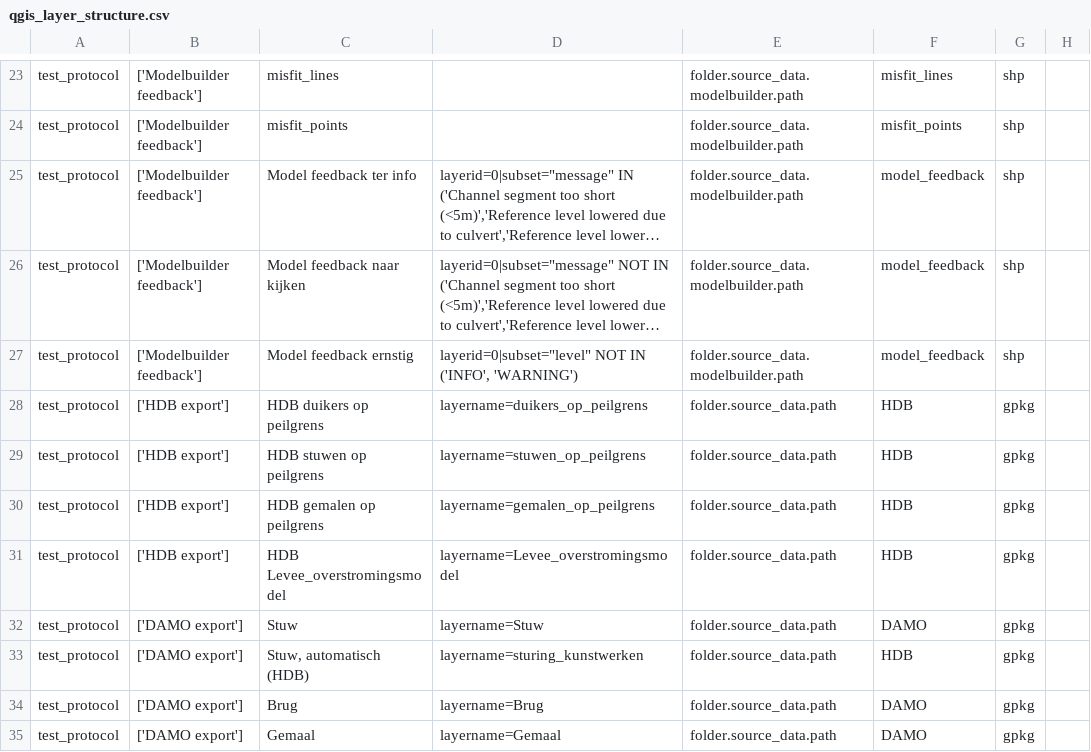
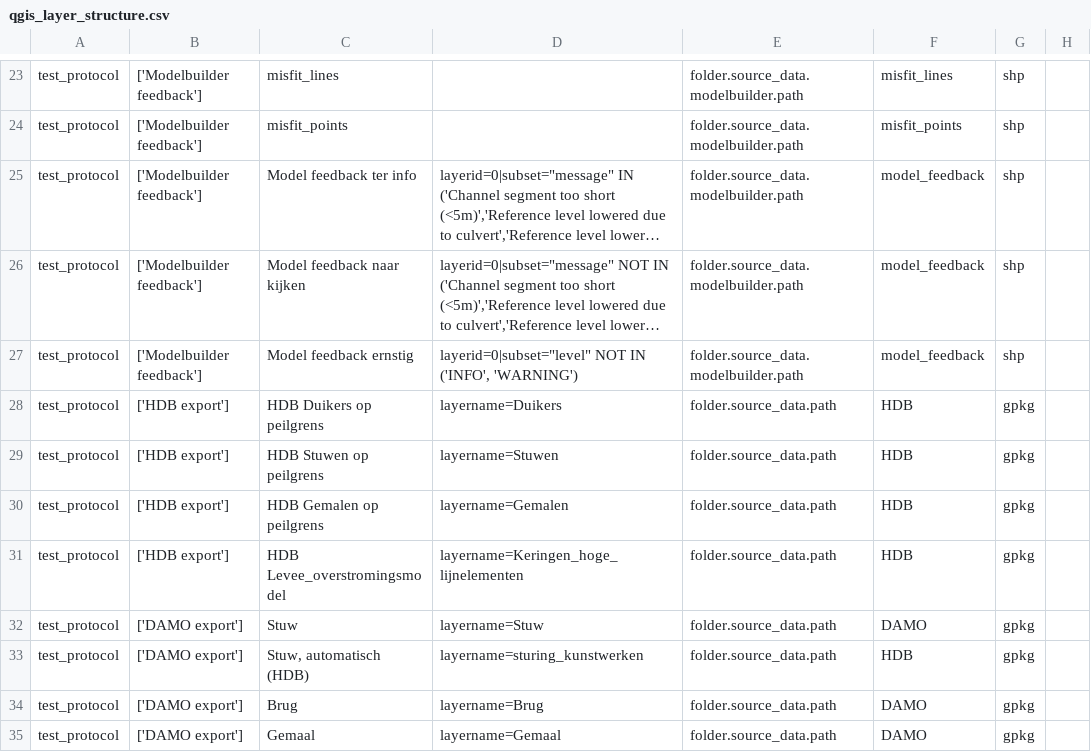
Before and after one commit to threedi/hhnk-threedi-tools, a CSV file: hhnk_threedi_tools/resources/qgis_layer_structure.csv, drawn as a sheet; only a part is shown, gaps mark what is left out; long unchanged cells end in …; the diff names each change by its address in the sheet, - before the commit and + after, or states it on an @@ line.

Commit message:
fix hdb to be lseen in the plugin. 2 main  changes: Change layername in the csv file, change the min scale so they can be seen from 1:60000 and kleiner. bigger scale they are not going to be seen.

```diff
--- a/hhnk_threedi_tools/resources/qgis_layer_structure.csv
+++ b/hhnk_threedi_tools/resources/qgis_layer_structure.csv
-C28: HDB duikers op peilgrens
+C28: HDB Duikers op peilgrens
-D28: layername=duikers_op_peilgrens
+D28: layername=Duikers
-C29: HDB stuwen op peilgrens
+C29: HDB Stuwen op peilgrens
-D29: layername=stuwen_op_peilgrens
+D29: layername=Stuwen
-C30: HDB gemalen op peilgrens
+C30: HDB Gemalen op peilgrens
-D30: layername=gemalen_op_peilgrens
+D30: layername=Gemalen
-D31: layername=Levee_overstromingsmodel
+D31: layername=Keringen_hoge_lijnelementen
```
Also changed, not shown: 4 other files.
